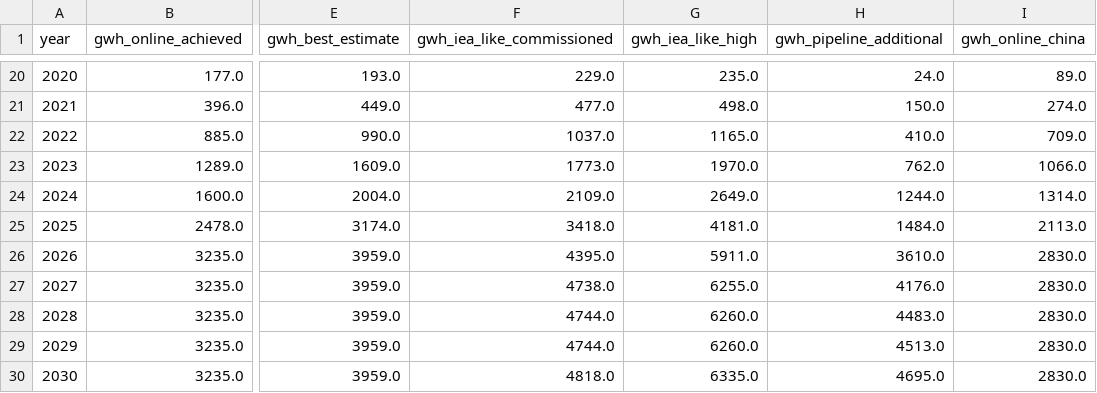
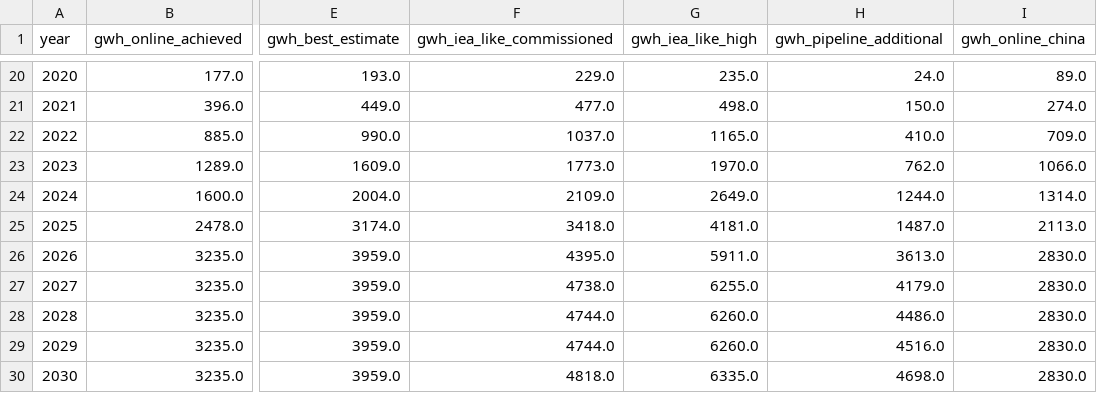
Before and after one commit to dmw24/BatteryFactory, a CSV file: capacity_by_year.csv, drawn as a sheet; only a part is shown, gaps mark what is left out; the diff names each change by its address in the sheet, - before the commit and + after, or states it on an @@ line.

```diff
--- a/capacity_by_year.csv
+++ b/capacity_by_year.csv
-H25 (gwh_pipeline_additional): 1484.0
+H25 (gwh_pipeline_additional): 1487.0
-H26 (gwh_pipeline_additional): 3610.0
+H26 (gwh_pipeline_additional): 3613.0
-H27 (gwh_pipeline_additional): 4176.0
+H27 (gwh_pipeline_additional): 4179.0
-H28 (gwh_pipeline_additional): 4483.0
+H28 (gwh_pipeline_additional): 4486.0
-H29 (gwh_pipeline_additional): 4513.0
+H29 (gwh_pipeline_additional): 4516.0
-H30 (gwh_pipeline_additional): 4695.0
+H30 (gwh_pipeline_additional): 4698.0
```
Also changed, not shown: capacity_by_year_region.csv, 7 other files.
